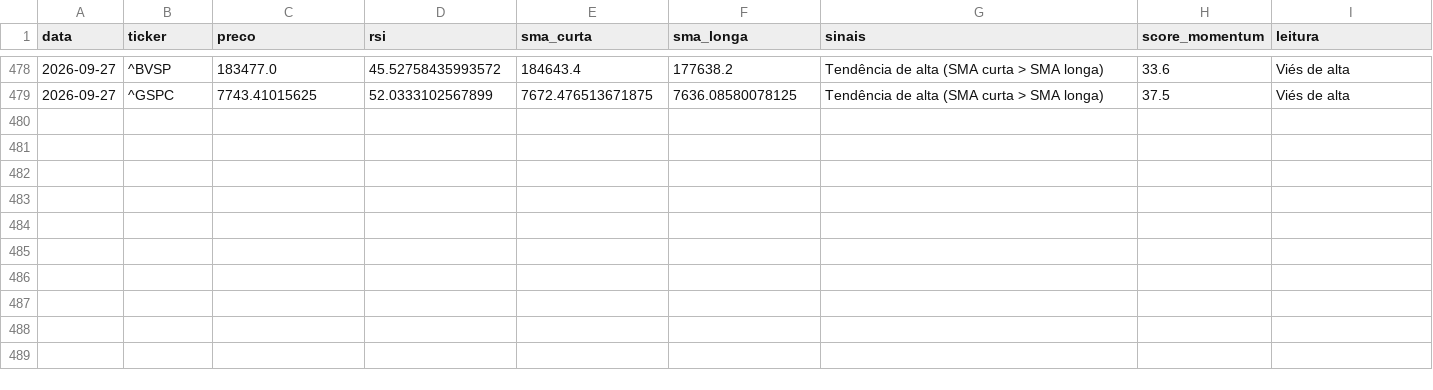
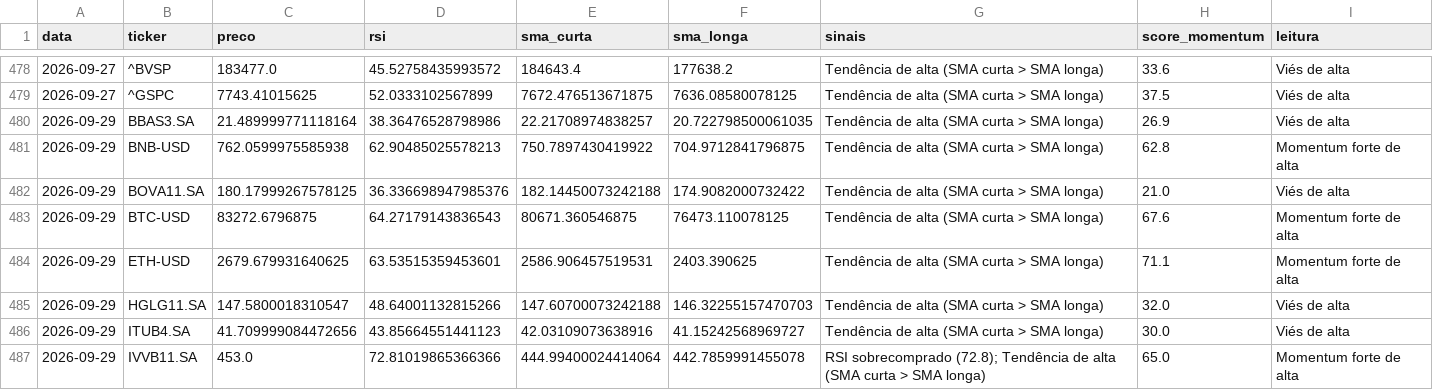
Before and after one commit to GabriellaaSa/crypto-stocks-radar, a CSV file: data/sinais_historico.csv, drawn as a sheet; only a part is shown, gaps mark what is left out; the diff covers the shown part only.

```diff
--- a/data/sinais_historico.csv
+++ b/data/sinais_historico.csv
@@ -479 +479,9 @@ data,ticker,preco,rsi,sma_curta,sma_longa,sinais,score_momentum,leitura
 2026-09-27,^GSPC,7743.41015625,52.0333102567899,7672.476513671875,7636.08580078125,Tendência de alta (SMA curta > SMA longa),37.5,Viés de alta
+2026-09-29,BBAS3.SA,21.489999771118164,38.36476528798986,22.21708974838257,20.722798500061035,Tendência de alta (SMA curta > SMA longa),26.9,Viés de alta
+2026-09-29,BNB-USD,762.0599975585938,62.90485025578213,750.7897430419922,704.9712841796875,Tendência de alta (SMA curta > SMA longa),62.8,Momentum forte de alta
+2026-09-29,BOVA11.SA,180.17999267578125,36.336698947985376,182.14450073242188,174.9082000732422,Tendência de alta (SMA curta > SMA longa),21.0,Viés de alta
+2026-09-29,BTC-USD,83272.6796875,64.27179143836543,80671.360546875,76473.110078125,Tendência de alta (SMA curta > SMA longa),67.6,Momentum forte de alta
+2026-09-29,ETH-USD,2679.679931640625,63.53515359453601,2586.906457519531,2403.390625,Tendência de alta (SMA curta > SMA longa),71.1,Momentum forte de alta
+2026-09-29,HGLG11.SA,147.5800018310547,48.64001132815266,147.60700073242188,146.32255157470703,Tendência de alta (SMA curta > SMA longa),32.0,Viés de alta
+2026-09-29,ITUB4.SA,41.709999084472656,43.85664551441123,42.03109073638916,41.15242568969727,Tendência de alta (SMA curta > SMA longa),30.0,Viés de alta
+2026-09-29,IVVB11.SA,453.0,72.81019865366366,444.99400024414064,442.7859991455078,RSI sobrecomprado (72.8); Tendência de alta (SMA curta > SMA longa),65.0,Momentum forte de alta
```
Also changed, not shown: 8 added rows and 6 edited cells elsewhere in this file.
